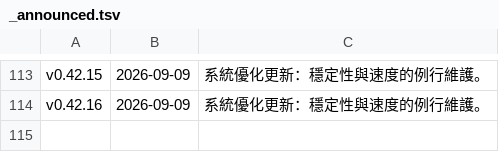
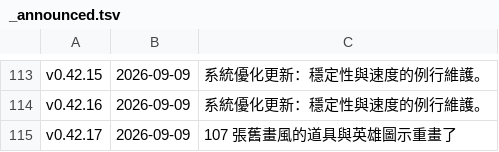
Before and after one commit to adms/GGD, a TSV file: docs/_release/_announced.tsv, drawn as a sheet; only a part is shown, gaps mark what is left out; the diff names each change by its address in the sheet, - before the commit and + after, or states it on an @@ line.

```diff
--- a/docs/_release/_announced.tsv
+++ b/docs/_release/_announced.tsv
+row 115: v0.42.17 | 2026-09-09 | 107 張舊畫風的道具與英雄圖示重畫了
```
Also changed, not shown: 2 other files.
